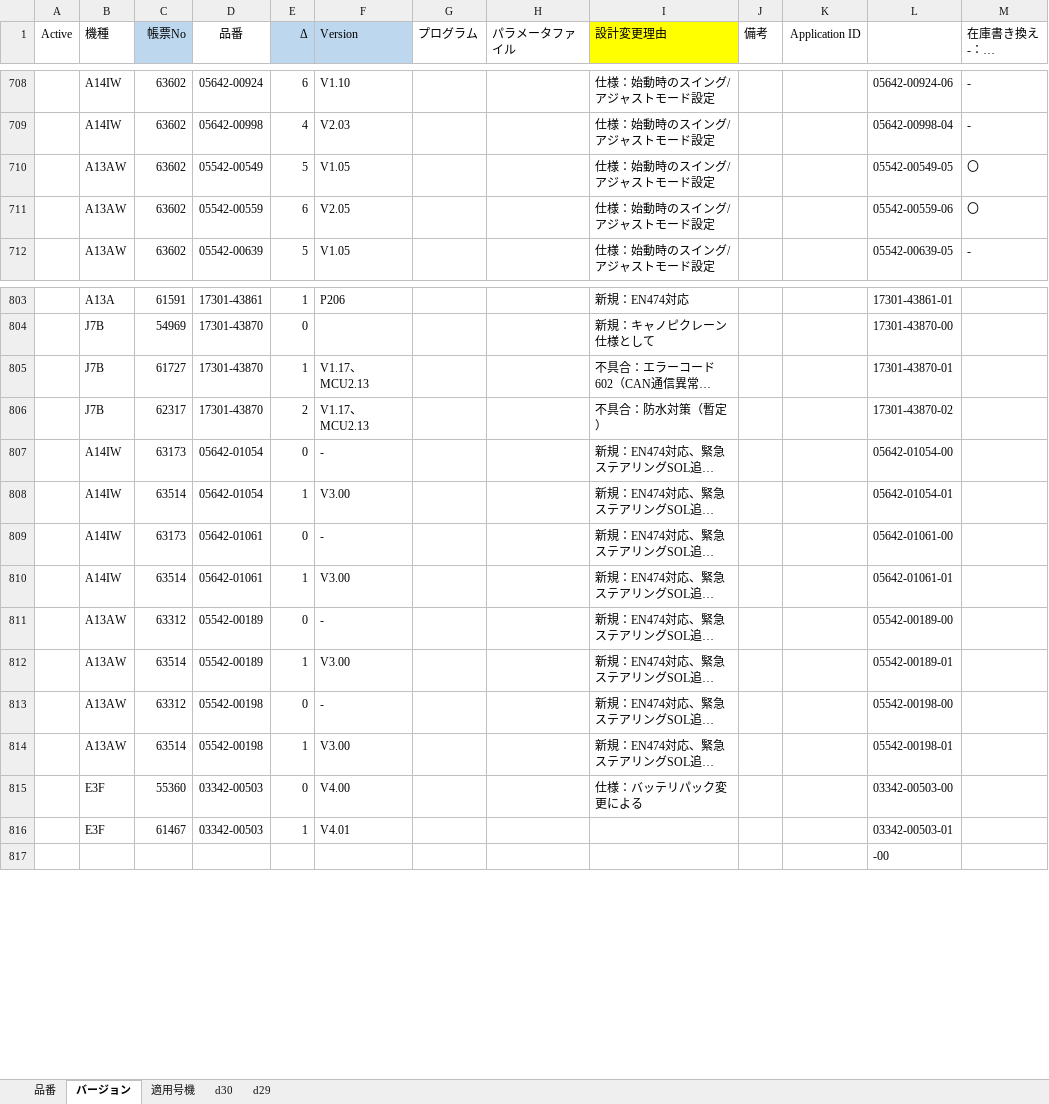
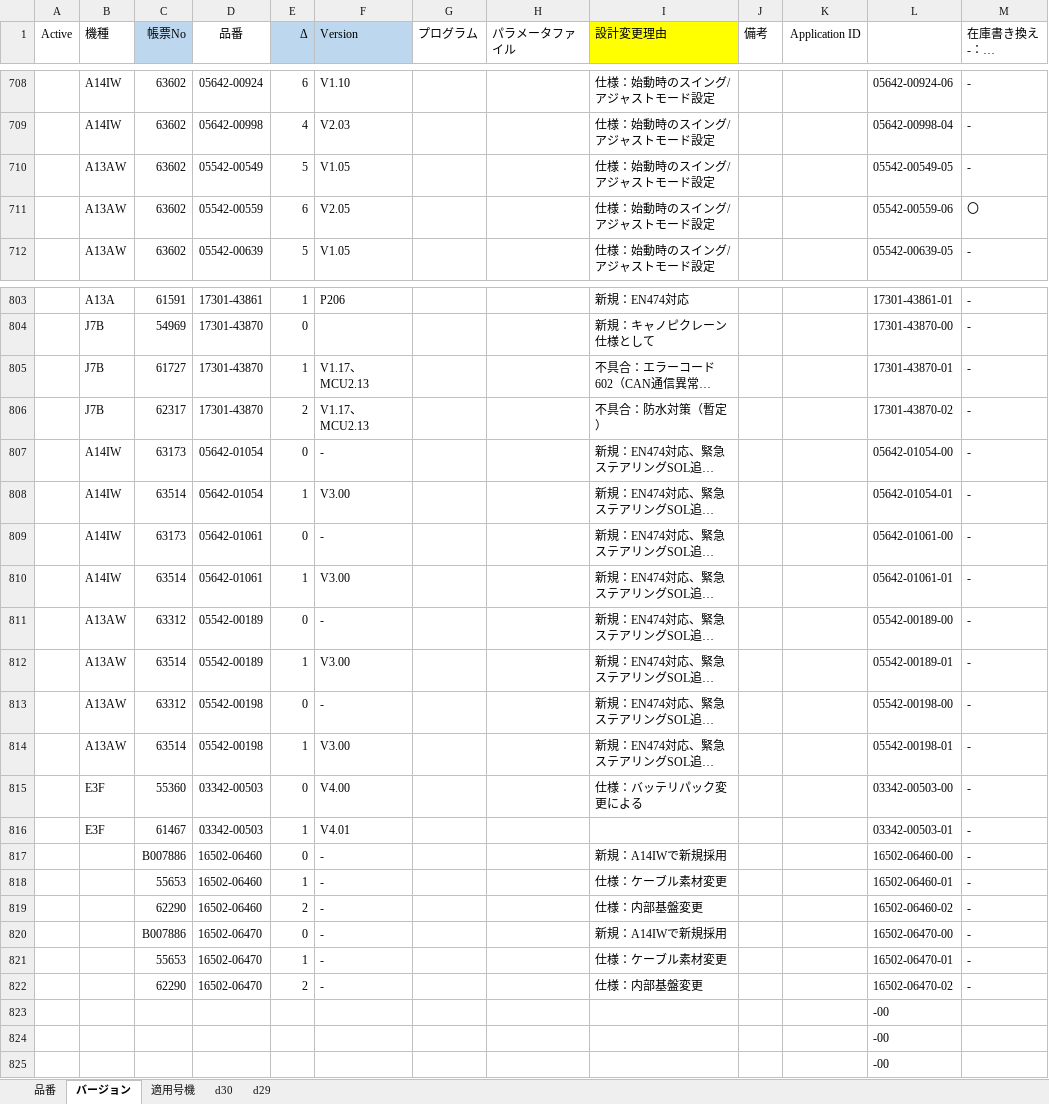
Before and after one commit to Wat117029/myTest, an Excel workbook: コントローラ履歴/コントローラ品番一覧.xlsx, sheet バージョン, drawn as a sheet; only a part is shown, gaps mark what is left out; long unchanged cells end in …; values as stored, in another font and other column widths than the file's, no borders; conditional formats not drawn; the diff covers the shown part only; the diff names each change by its address in the sheet, - before the commit and + after, or states it on an @@ line.

```diff
--- a/コントローラ履歴/コントローラ品番一覧.xlsx (sheet バージョン)
+++ b/コントローラ履歴/コントローラ品番一覧.xlsx (sheet バージョン)
-M710 (在庫書き換え -：不要 〇：要 ●：済): 〇
+M710 (在庫書き換え -：不要 〇：要 ●：済): -
-M803:M816 (在庫書き換え -：不要 〇：要 ●：済): (empty)
+M803:M816 (在庫書き換え -：不要 〇：要 ●：済): -
+row 817:  |  | B007886 | 16502-06460 | 0 | - |  |  | 新規：A14IWで新規採用 |  |  | 16502-06460-00 | -
+row 818:  |  | 55653 | 16502-06460 | 1 | - |  |  | 仕様：ケーブル素材変更 |  |  | 16502-06460-01 | -
+row 819:  |  | 62290 | 16502-06460 | 2 | - |  |  | 仕様：内部基盤変更 |  |  | 16502-06460-02 | -
+row 820:  |  | B007886 | 16502-06470 | 0 | - |  |  | 新規：A14IWで新規採用 |  |  | 16502-06470-00 | -
+row 821:  |  | 55653 | 16502-06470 | 1 | - |  |  | 仕様：ケーブル素材変更 |  |  | 16502-06470-01 | -
+row 822:  |  | 62290 | 16502-06470 | 2 | - |  |  | 仕様：内部基盤変更 |  |  | 16502-06470-02 | -
+row 823:  |  |  |  |  |  |  |  |  |  |  | -00
+row 824:  |  |  |  |  |  |  |  |  |  |  | -00
```
Also changed, not shown: 28 edited cells elsewhere in this sheet, sheet 適用号機, sheet 品番, formulas that keep their value, hidden cells.
